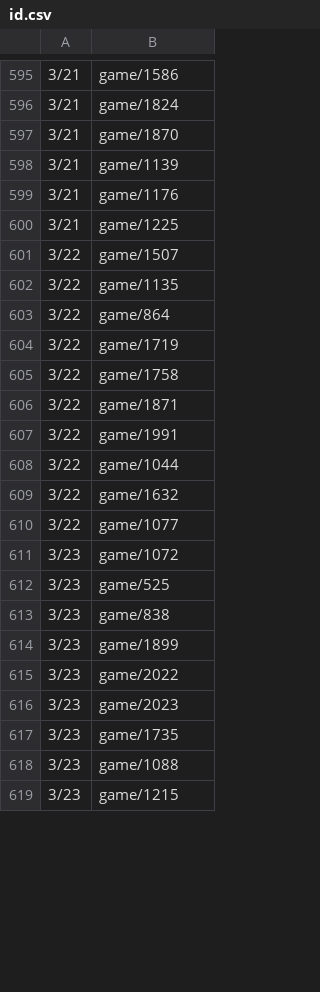
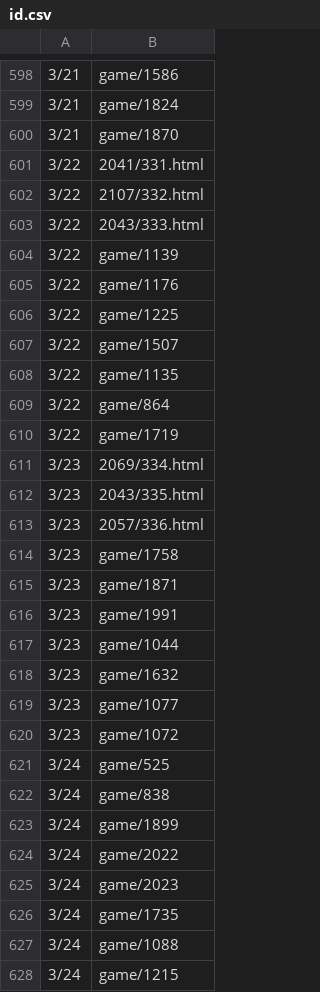
Before and after one commit to HZH1907/somenormalfile, a CSV file: id.csv, drawn as a sheet; only a part is shown, gaps mark what is left out; the diff covers the shown part only.

```diff
--- a/id.csv
+++ b/id.csv
@@ -597,5 +600,8 @@
 3/21,game/1870
-3/21,game/1139
-3/21,game/1176
-3/21,game/1225
+3/22,2041/331.html
+3/22,2107/332.html
+3/22,2043/333.html
+3/22,game/1139
+3/22,game/1176
+3/22,game/1225
 3/22,game/1507
@@ -604,16 +610,19 @@
 3/22,game/1719
-3/22,game/1758
-3/22,game/1871
-3/22,game/1991
-3/22,game/1044
-3/22,game/1632
-3/22,game/1077
+3/23,2069/334.html
+3/23,2043/335.html
+3/23,2057/336.html
+3/23,game/1758
+3/23,game/1871
+3/23,game/1991
+3/23,game/1044
+3/23,game/1632
+3/23,game/1077
 3/23,game/1072
-3/23,game/525
-3/23,game/838
-3/23,game/1899
-3/23,game/2022
-3/23,game/2023
-3/23,game/1735
-3/23,game/1088
-3/23,game/1215
+3/24,game/525
+3/24,game/838
+3/24,game/1899
+3/24,game/2022
+3/24,game/2023
+3/24,game/1735
+3/24,game/1088
+3/24,game/1215
```
Also changed, not shown: 3 added rows, 9 removed rows and 69 edited cells elsewhere in this file.
